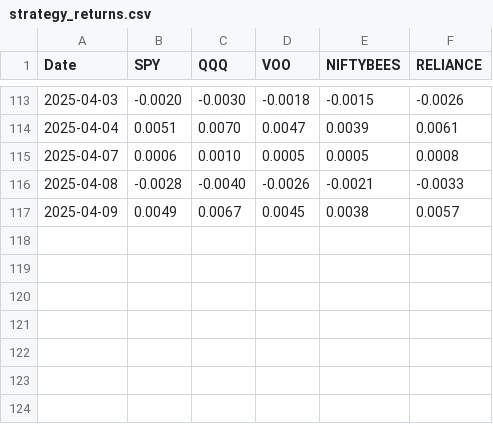
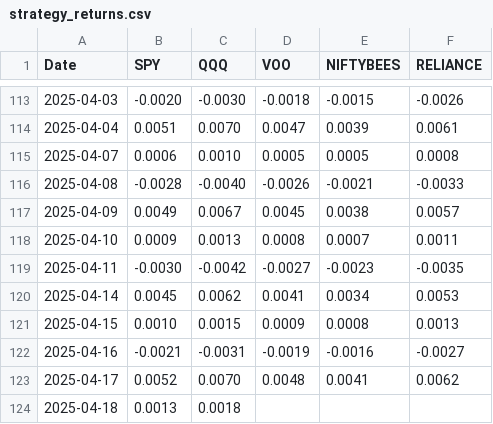
Before and after one commit to vadagaVenkatesh/Top5-Equity-FixedIncome-Strategy-Comparison, a CSV file: data/strategy_returns.csv, drawn as a sheet; only a part is shown, gaps mark what is left out.

Commit message:
Update strategy_returns.csv

```diff
--- a/data/strategy_returns.csv
+++ b/data/strategy_returns.csv
@@ -117 +117,8 @@ Date,SPY,QQQ,VOO,NIFTYBEES,RELIANCE
 2025-04-09,0.0049,0.0067,0.0045,0.0038,0.0057
+2025-04-10,0.0009,0.0013,0.0008,0.0007,0.0011
+2025-04-11,-0.0030,-0.0042,-0.0027,-0.0023,-0.0035
+2025-04-14,0.0045,0.0062,0.0041,0.0034,0.0053
+2025-04-15,0.0010,0.0015,0.0009,0.0008,0.0013
+2025-04-16,-0.0021,-0.0031,-0.0019,-0.0016,-0.0027
+2025-04-17,0.0052,0.0070,0.0048,0.0041,0.0062
+2025-04-18,0.0013,0.0018,
```
